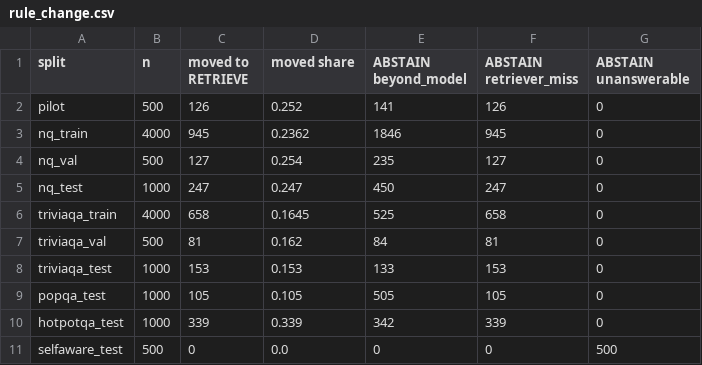
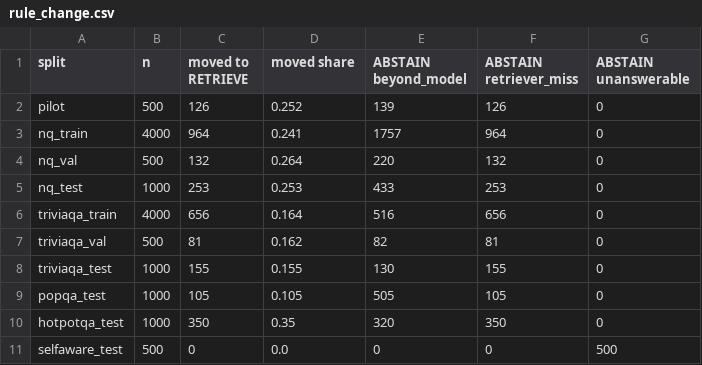
Before and after one commit to bropal404/lma-sae-rag-proj, a CSV file: runs/analysis/gemma3-4b-it/rule_change.csv, drawn as a sheet.

```diff
--- a/runs/analysis/gemma3-4b-it/rule_change.csv
+++ b/runs/analysis/gemma3-4b-it/rule_change.csv
@@ -1,11 +1,11 @@
 split,n,moved to RETRIEVE,moved share,ABSTAIN beyond_model,ABSTAIN retriever_miss,ABSTAIN unanswerable
-pilot,500,126,0.252,141,126,0
-nq_train,4000,945,0.2362,1846,945,0
-nq_val,500,127,0.254,235,127,0
-nq_test,1000,247,0.247,450,247,0
-triviaqa_train,4000,658,0.1645,525,658,0
-triviaqa_val,500,81,0.162,84,81,0
-triviaqa_test,1000,153,0.153,133,153,0
+pilot,500,126,0.252,139,126,0
+nq_train,4000,964,0.241,1757,964,0
+nq_val,500,132,0.264,220,132,0
+nq_test,1000,253,0.253,433,253,0
+triviaqa_train,4000,656,0.164,516,656,0
+triviaqa_val,500,81,0.162,82,81,0
+triviaqa_test,1000,155,0.155,130,155,0
 popqa_test,1000,105,0.105,505,105,0
-hotpotqa_test,1000,339,0.339,342,339,0
+hotpotqa_test,1000,350,0.35,320,350,0
 selfaware_test,500,0,0.0,0,0,500
```
Also changed, not shown: runs/analysis/gemma3-4b-it/accuracy.csv, runs/analysis/gemma3-4b-it/examples_for_handcheck.csv, 16 other files.
